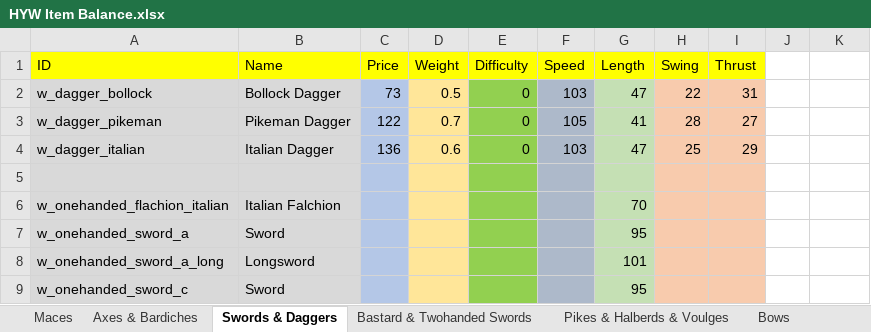
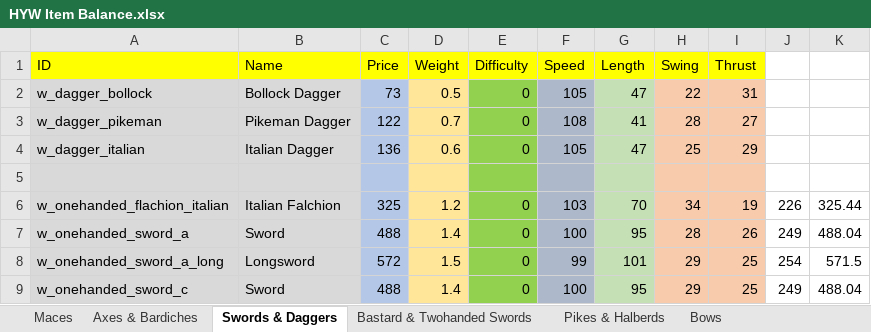
Before and after one commit to khamukkamu/HYW-1.66-Kham, an Excel workbook: Items+Troops Spreadsheets/HYW Item Balance.xlsx, sheet Swords & Daggers, drawn as a sheet; only a part is shown; values as stored, in another font and other column widths than the file's, no borders; the diff covers the shown part only; the diff names each change by its address in the sheet, - before the commit and + after, or states it on an @@ line.

Commit message:
Fixed snowy villages not showing up on the map, fixed npcs sitting in taverns turning when the players passes nearby, further item rebalancing.

```diff
--- a/Items+Troops Spreadsheets/HYW Item Balance.xlsx (sheet Swords & Daggers)
+++ b/Items+Troops Spreadsheets/HYW Item Balance.xlsx (sheet Swords & Daggers)
-sheet tab: Pikes & Halberds & Voulges
+sheet tab: Pikes & Halberds
-F2 (Speed): 103
+F2 (Speed): 105
-F3 (Speed): 105
+F3 (Speed): 108
-F4 (Speed): 103
+F4 (Speed): 105
-C6 (Price): (empty)
+C6 (Price): 325
-D6 (Weight): (empty)
+D6 (Weight): 1.2
-E6:E9 (Difficulty): (empty)
+E6:E9 (Difficulty): 0
-F6 (Speed): (empty)
+F6 (Speed): 103
-H6 (Swing): (empty)
+H6 (Swing): 34
-I6 (Thrust): (empty)
+I6 (Thrust): 19
-J6: (empty)
+J6: 226
-K6: (empty)
+K6: 325.44
-C7 (Price): (empty)
+C7 (Price): 488
-D7 (Weight): (empty)
+D7 (Weight): 1.4
-F7 (Speed): (empty)
+F7 (Speed): 100
-H7 (Swing): (empty)
+H7 (Swing): 28
-I7 (Thrust): (empty)
+I7 (Thrust): 26
-J7: (empty)
+J7: 249
-K7: (empty)
+K7: 488.04
-C8 (Price): (empty)
+C8 (Price): 572
-D8 (Weight): (empty)
+D8 (Weight): 1.5
-F8 (Speed): (empty)
+F8 (Speed): 99
-H8:H9 (Swing): (empty)
+H8:H9 (Swing): 29
-I8:I9 (Thrust): (empty)
+I8:I9 (Thrust): 25
-J8: (empty)
+J8: 254
-K8: (empty)
+K8: 571.5
-C9 (Price): (empty)
+C9 (Price): 488
-D9 (Weight): (empty)
+D9 (Weight): 1.4
-F9 (Speed): (empty)
+F9 (Speed): 100
-J9: (empty)
+J9: 249
-K9: (empty)
+K9: 488.04
```
Also changed, not shown: 191 edited cells elsewhere in this sheet, sheet Pikes & Halberds, 4 other files.
